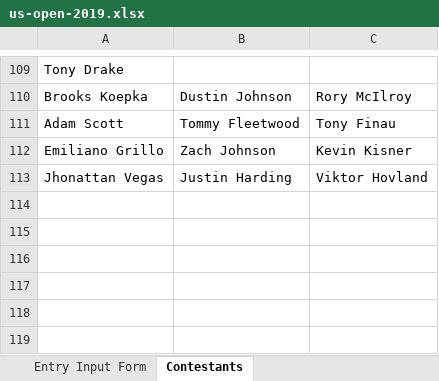
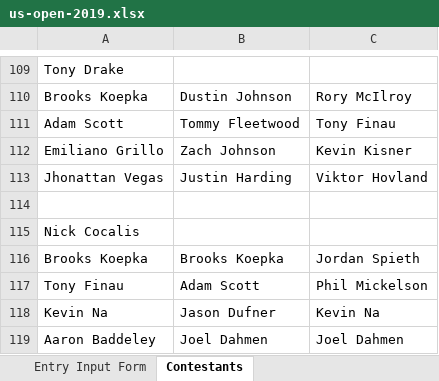
Before and after one commit to mweimer/golf-pool, an Excel workbook: scripts/us-open-2019.xlsx, sheet Contestants, drawn as a sheet; only a part is shown, gaps mark what is left out; values as stored, in another font and other column widths than the file's, no borders; the diff names each change by its address in the sheet, - before the commit and + after, or states it on an @@ line.

```diff
--- a/scripts/us-open-2019.xlsx (sheet Contestants)
+++ b/scripts/us-open-2019.xlsx (sheet Contestants)
+row 114: (empty)
+row 115: Nick Cocalis
+row 116: Brooks Koepka | Brooks Koepka | Jordan Spieth
+row 117: Tony Finau | Adam Scott | Phil Mickelson
+row 118: Kevin Na | Jason Dufner | Kevin Na
+row 119: Aaron Baddeley | Joel Dahmen | Joel Dahmen
```
Also changed, not shown: 6 other files.
